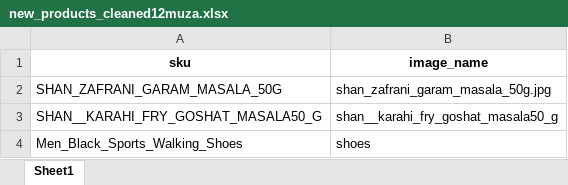
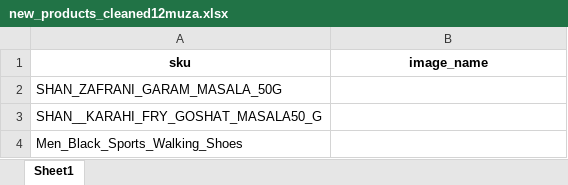
Before and after one commit to muzaffar401/product_discription_generator, an Excel workbook: new_products_cleaned12muza.xlsx, sheet Sheet1, drawn as a sheet; values as stored, in another font and other column widths than the file's, no borders; the diff names each change by its address in the sheet, - before the commit and + after, or states it on an @@ line.

```diff
--- a/new_products_cleaned12muza.xlsx (sheet Sheet1)
+++ b/new_products_cleaned12muza.xlsx (sheet Sheet1)
-B2 (image_name): shan_zafrani_garam_masala_50g.jpg
+B2 (image_name): (empty)
-B3 (image_name): shan__karahi_fry_goshat_masala50_g
+B3 (image_name): (empty)
-B4 (image_name): shoes
+B4 (image_name): (empty)
```
Also changed, not shown: 13 other files.
